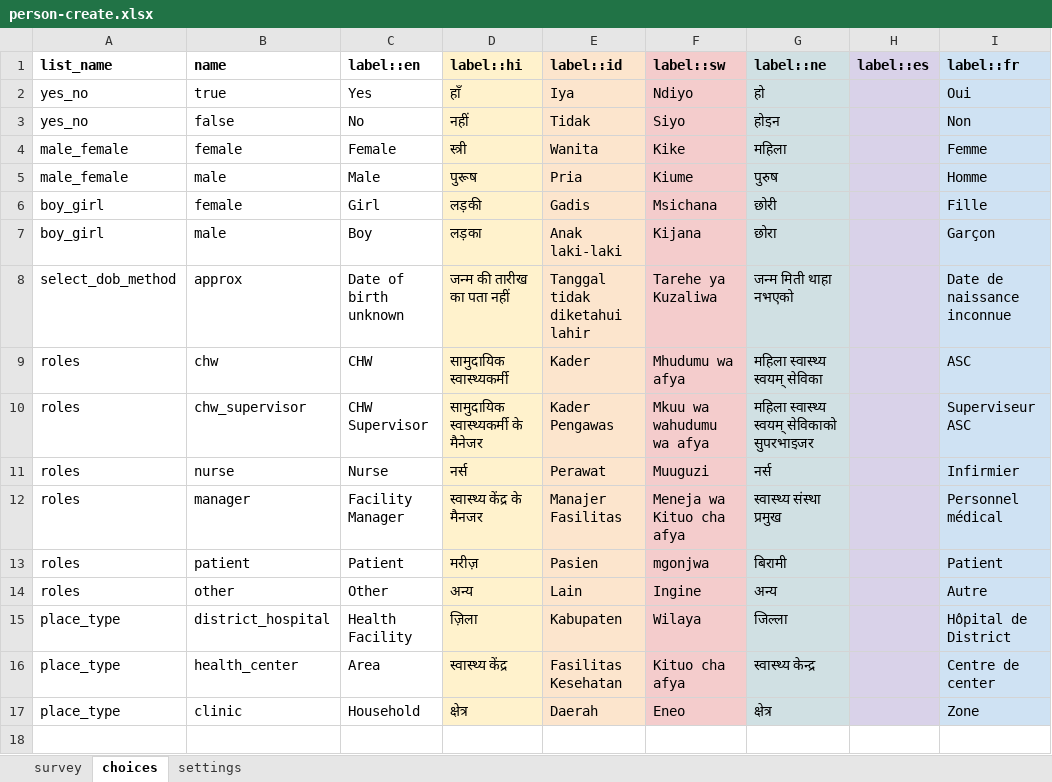
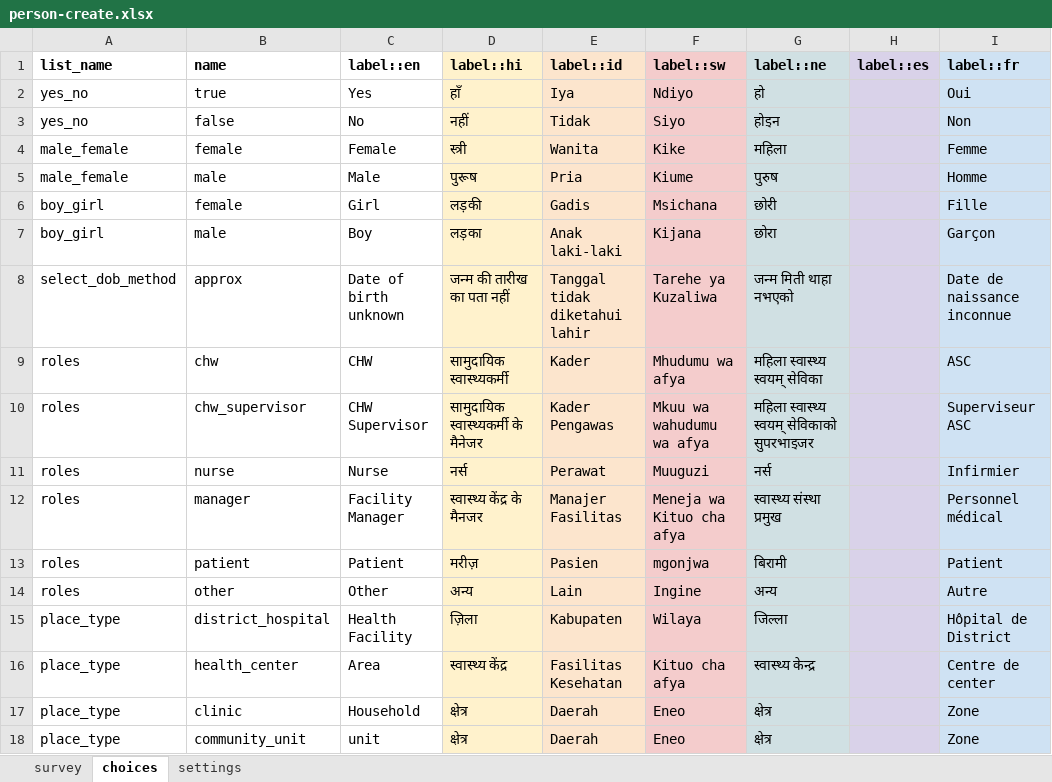
Before and after one commit to Swayy03/malaria_bootcamp, an Excel workbook: forms/contact/person-create.xlsx, sheet choices, drawn as a sheet; values as stored, in another font and other column widths than the file's, no borders; the diff names each change by its address in the sheet, - before the commit and + after, or states it on an @@ line.

```diff
--- a/forms/contact/person-create.xlsx (sheet choices)
+++ b/forms/contact/person-create.xlsx (sheet choices)
+row 18: place_type | community_unit | unit | क्षेत्र | Daerah | Eneo | क्षेत्र |  | Zone
```
Also changed, not shown: sheet settings, forms/contact/chp-create.xlsx, forms/contact/chp_supervisor-create.xlsx, 20 other files.
